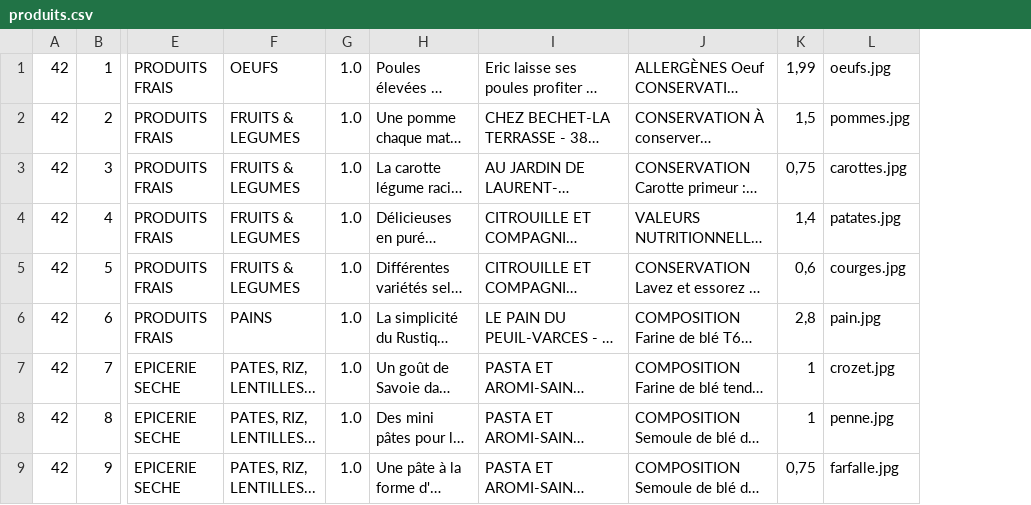
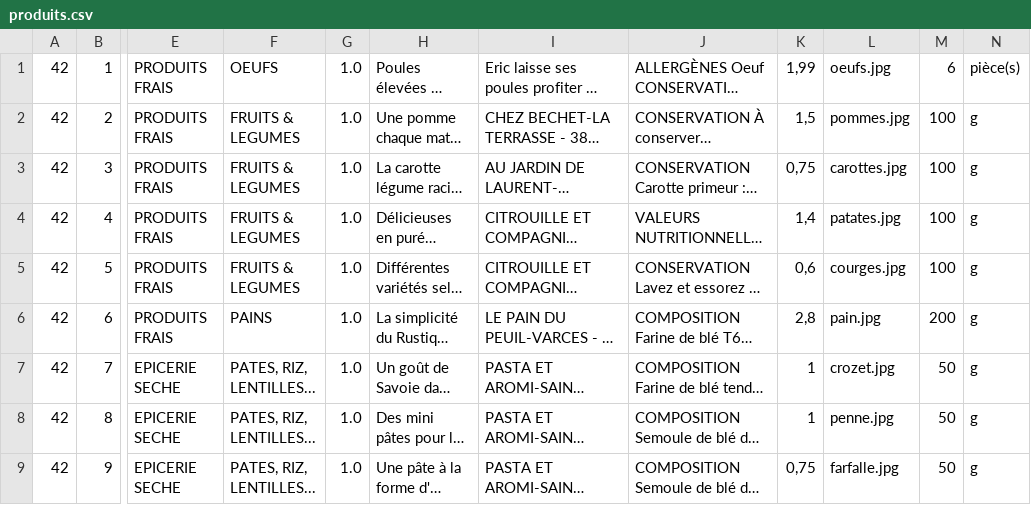
Before and after one commit to MatteoDoyen/La-Bonne-Pioche, a CSV file: data/produits.csv, drawn as a sheet; only a part is shown, gaps mark what is left out; long unchanged cells end in …; the diff names each change by its address in the sheet, - before the commit and + after, or states it on an @@ line.

```diff
--- a/data/produits.csv
+++ b/data/produits.csv
+column M, rows 1-9: 6 | 100 | 100 | 100 | 100 | 200 | 50 | 50 | 50
+column N, rows 1-9: pièce(s) | g | g | g | g | g | g | g | g
```
Also changed, not shown: data/produits_paniers.csv, 7 other files.
